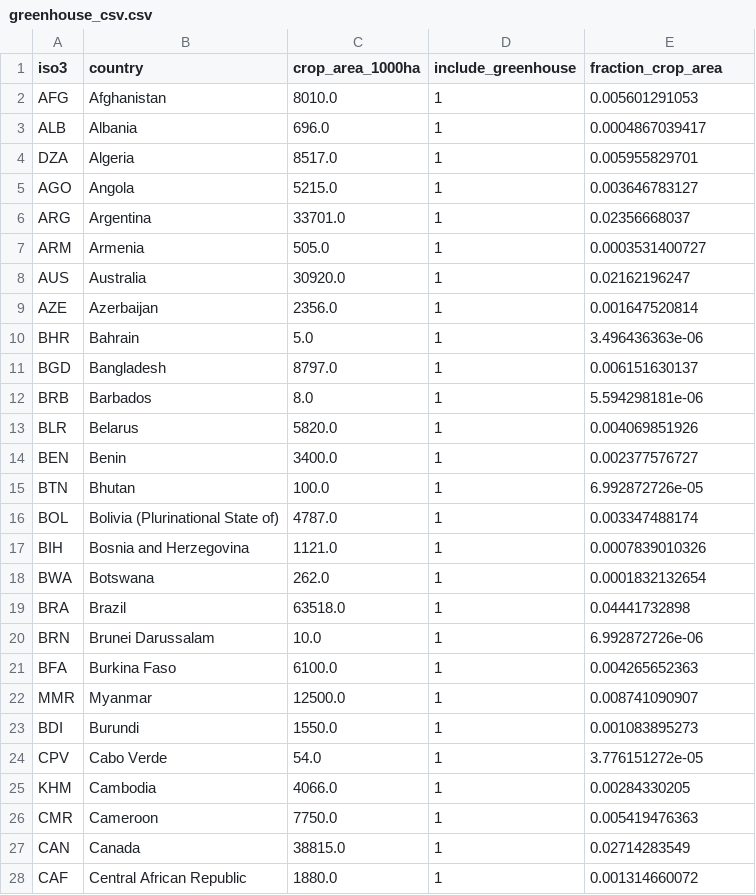
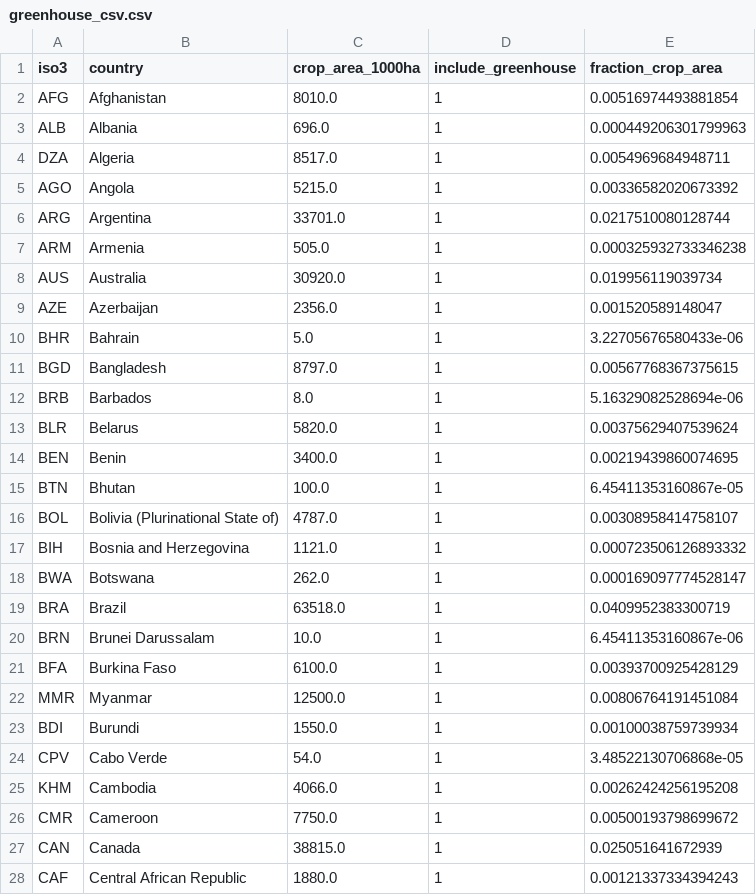
Before and after one commit to allfed/allfed-integrated-model, a CSV file: data/no_food_trade/processed_data/greenhouse_csv.csv, drawn as a sheet; only a part is shown; the diff covers the shown part only.

```diff
--- a/data/no_food_trade/processed_data/greenhouse_csv.csv
+++ b/data/no_food_trade/processed_data/greenhouse_csv.csv
@@ -1,28 +1,28 @@
 iso3,country,crop_area_1000ha,include_greenhouse,fraction_crop_area
-AFG,Afghanistan,8010.0,1,0.005601291053
-ALB,Albania,696.0,1,0.0004867039417
-DZA,Algeria,8517.0,1,0.005955829701
-AGO,Angola,5215.0,1,0.003646783127
-ARG,Argentina,33701.0,1,0.02356668037
-ARM,Armenia,505.0,1,0.0003531400727
-AUS,Australia,30920.0,1,0.02162196247
-AZE,Azerbaijan,2356.0,1,0.001647520814
-BHR,Bahrain,5.0,1,3.496436363e-06
-BGD,Bangladesh,8797.0,1,0.006151630137
-BRB,Barbados,8.0,1,5.594298181e-06
-BLR,Belarus,5820.0,1,0.004069851926
-BEN,Benin,3400.0,1,0.002377576727
-BTN,Bhutan,100.0,1,6.992872726e-05
-BOL,Bolivia (Plurinational State of),4787.0,1,0.003347488174
-BIH,Bosnia and Herzegovina,1121.0,1,0.0007839010326
-BWA,Botswana,262.0,1,0.0001832132654
-BRA,Brazil,63518.0,1,0.04441732898
-BRN,Brunei Darussalam,10.0,1,6.992872726e-06
-BFA,Burkina Faso,6100.0,1,0.004265652363
-MMR,Myanmar,12500.0,1,0.008741090907
-BDI,Burundi,1550.0,1,0.001083895273
-CPV,Cabo Verde,54.0,1,3.776151272e-05
-KHM,Cambodia,4066.0,1,0.00284330205
-CMR,Cameroon,7750.0,1,0.005419476363
-CAN,Canada,38815.0,1,0.02714283549
-CAF,Central African Republic,1880.0,1,0.001314660072
+AFG,Afghanistan,8010.0,1,0.00516974493881854
+ALB,Albania,696.0,1,0.000449206301799963
+DZA,Algeria,8517.0,1,0.0054969684948711
+AGO,Angola,5215.0,1,0.00336582020673392
+ARG,Argentina,33701.0,1,0.0217510080128744
+ARM,Armenia,505.0,1,0.000325932733346238
+AUS,Australia,30920.0,1,0.019956119039734
+AZE,Azerbaijan,2356.0,1,0.001520589148047
+BHR,Bahrain,5.0,1,3.22705676580433e-06
+BGD,Bangladesh,8797.0,1,0.00567768367375615
+BRB,Barbados,8.0,1,5.16329082528694e-06
+BLR,Belarus,5820.0,1,0.00375629407539624
+BEN,Benin,3400.0,1,0.00219439860074695
+BTN,Bhutan,100.0,1,6.45411353160867e-05
+BOL,Bolivia (Plurinational State of),4787.0,1,0.00308958414758107
+BIH,Bosnia and Herzegovina,1121.0,1,0.000723506126893332
+BWA,Botswana,262.0,1,0.000169097774528147
+BRA,Brazil,63518.0,1,0.0409952383300719
+BRN,Brunei Darussalam,10.0,1,6.45411353160867e-06
+BFA,Burkina Faso,6100.0,1,0.00393700925428129
+MMR,Myanmar,12500.0,1,0.00806764191451084
+BDI,Burundi,1550.0,1,0.00100038759739934
+CPV,Cabo Verde,54.0,1,3.48522130706868e-05
+KHM,Cambodia,4066.0,1,0.00262424256195208
+CMR,Cameroon,7750.0,1,0.00500193798699672
+CAN,Canada,38815.0,1,0.025051641672939
+CAF,Central African Republic,1880.0,1,0.00121337334394243
```
Also changed, not shown: 138 edited cells elsewhere in this file, data/no_food_trade/processed_data/aquaculture_csv.csv, data/no_food_trade/processed_data/food_stock_csv.csv, 8 other files.
